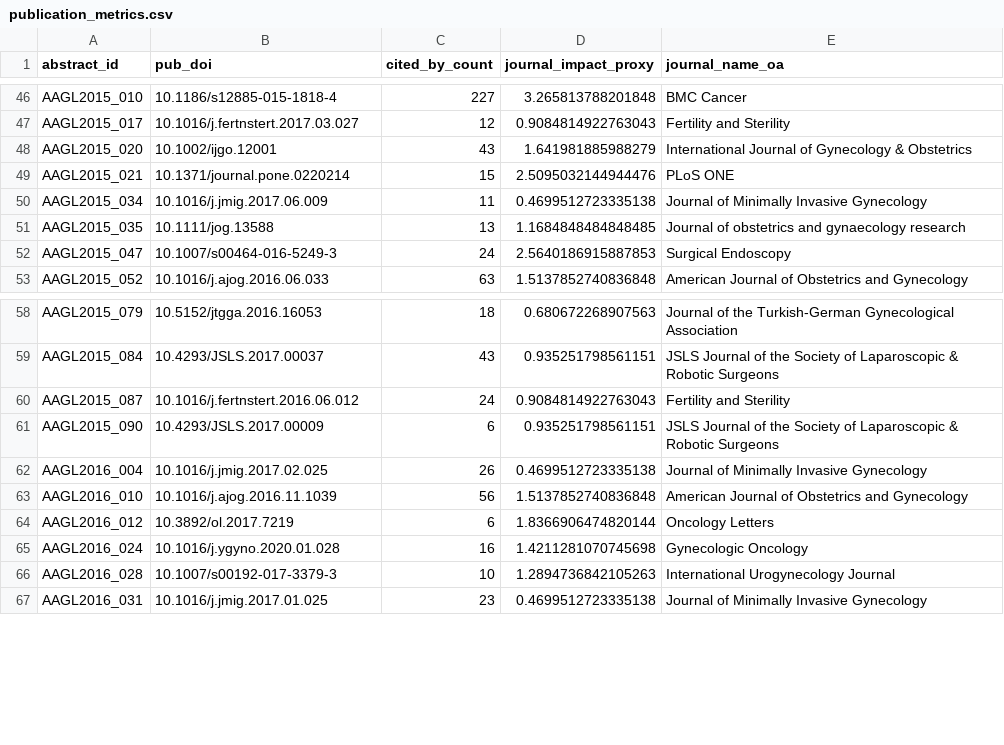
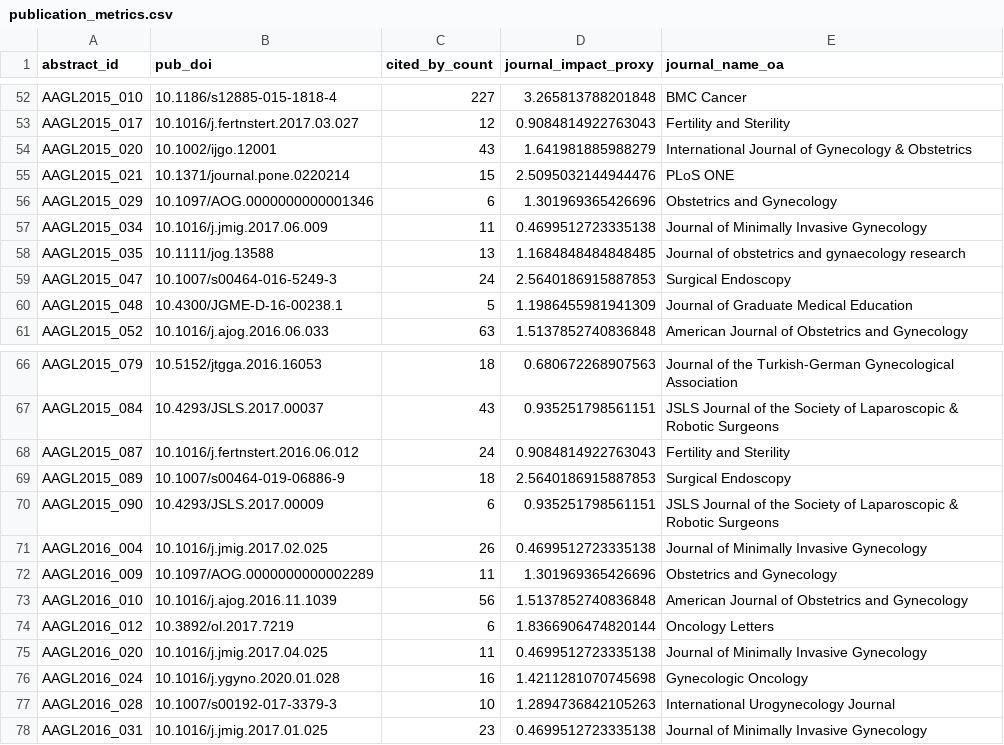
Before and after one commit to mufflyt/abstract_lifetime, a CSV file: data/processed/publication_metrics.csv, drawn as a sheet; only a part is shown, gaps mark what is left out; the diff covers the shown part only.

```diff
--- a/data/processed/publication_metrics.csv
+++ b/data/processed/publication_metrics.csv
@@ -49,2 +55,3 @@ AAGL2015_020,10.1002/ijgo.12001,43,1.641981885988279,International Journal of Gy
 AAGL2015_021,10.1371/journal.pone.0220214,15,2.5095032144944476,PLoS ONE
+AAGL2015_029,10.1097/AOG.0000000000001346,6,1.301969365426696,Obstetrics and Gynecology
 AAGL2015_034,10.1016/j.jmig.2017.06.009,11,0.4699512723335138,Journal of Minimally Invasive Gynecology
@@ -52,2 +59,3 @@ AAGL2015_035,10.1111/jog.13588,13,1.1684848484848485,Journal of obstetrics and g
 AAGL2015_047,10.1007/s00464-016-5249-3,24,2.5640186915887853,Surgical Endoscopy
+AAGL2015_048,10.4300/JGME-D-16-00238.1,5,1.1986455981941309,Journal of Graduate Medical Education
 AAGL2015_052,10.1016/j.ajog.2016.06.033,63,1.5137852740836848,American Journal of Obstetrics and Gynecology
@@ -60,6 +68,9 @@ AAGL2015_084,10.4293/JSLS.2017.00037,43,0.935251798561151,JSLS Journal of the So
 AAGL2015_087,10.1016/j.fertnstert.2016.06.012,24,0.9084814922763043,Fertility and Sterility
+AAGL2015_089,10.1007/s00464-019-06886-9,18,2.5640186915887853,Surgical Endoscopy
 AAGL2015_090,10.4293/JSLS.2017.00009,6,0.935251798561151,JSLS Journal of the Society of Laparoscopic & Robotic Surgeons
 AAGL2016_004,10.1016/j.jmig.2017.02.025,26,0.4699512723335138,Journal of Minimally Invasive Gynecology
+AAGL2016_009,10.1097/AOG.0000000000002289,11,1.301969365426696,Obstetrics and Gynecology
 AAGL2016_010,10.1016/j.ajog.2016.11.1039,56,1.5137852740836848,American Journal of Obstetrics and Gynecology
 AAGL2016_012,10.3892/ol.2017.7219,6,1.8366906474820144,Oncology Letters
+AAGL2016_020,10.1016/j.jmig.2017.04.025,11,0.4699512723335138,Journal of Minimally Invasive Gynecology
 AAGL2016_024,10.1016/j.ygyno.2020.01.028,16,1.4211281070745698,Gynecologic Oncology
```
Also changed, not shown: 7 added rows and 1 removed row elsewhere in this file, data/processed/author_characteristics.csv, data/processed/fidelity_checks.csv, 39 other files.
